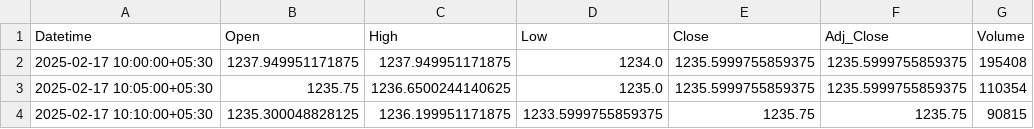
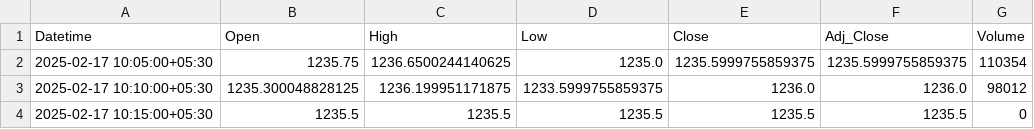
Before and after one commit to chiragpalan/stock_predictions_rnn_v3, a CSV file: temp_csv/ICICIBANK_NS.csv, drawn as a sheet.

```diff
--- a/temp_csv/ICICIBANK_NS.csv
+++ b/temp_csv/ICICIBANK_NS.csv
@@ -1,4 +1,4 @@
 Datetime,Open,High,Low,Close,Adj_Close,Volume
-2025-02-17 10:00:00+05:30,1237.949951171875,1237.949951171875,1234.0,1235.5999755859375,1235.5999755859375,195408
 2025-02-17 10:05:00+05:30,1235.75,1236.6500244140625,1235.0,1235.5999755859375,1235.5999755859375,110354
-2025-02-17 10:10:00+05:30,1235.300048828125,1236.199951171875,1233.5999755859375,1235.75,1235.75,90815
+2025-02-17 10:10:00+05:30,1235.300048828125,1236.199951171875,1233.5999755859375,1236.0,1236.0,98012
+2025-02-17 10:15:00+05:30,1235.5,1235.5,1235.5,1235.5,1235.5,0
```
Also changed, not shown: temp_csv/HDFCBANK_NS.csv, temp_csv/INFY_NS.csv, 3 other files.
